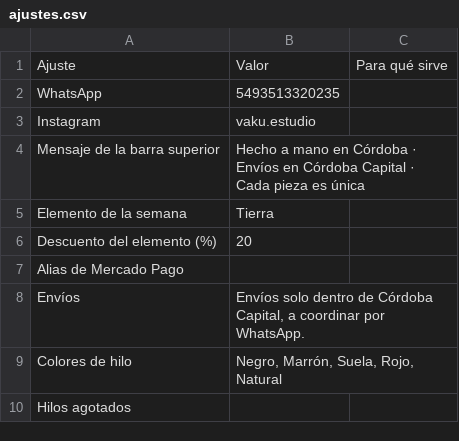
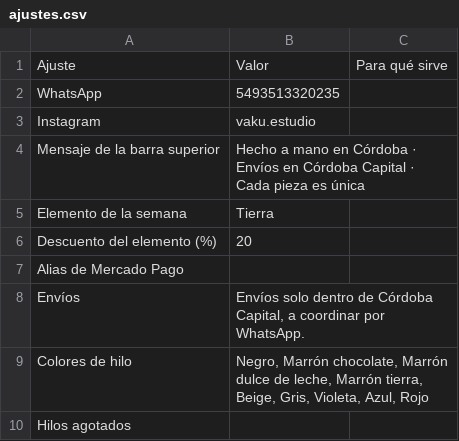
Before and after one commit to nicolopez2706/VAKU, a CSV file: data/ajustes.csv, drawn as a sheet.

```diff
--- a/data/ajustes.csv
+++ b/data/ajustes.csv
@@ -8,3 +8,3 @@
 "Envíos","Envíos solo dentro de Córdoba Capital, a coordinar por WhatsApp.",""
-"Colores de hilo","Negro, Marrón, Suela, Rojo, Natural",""
+"Colores de hilo","Negro, Marrón chocolate, Marrón dulce de leche, Marrón tierra, Beige, Gris, Violeta, Azul, Rojo",""
 "Hilos agotados","",""
```
Also changed, not shown: data/productos.csv, 6 other files.
